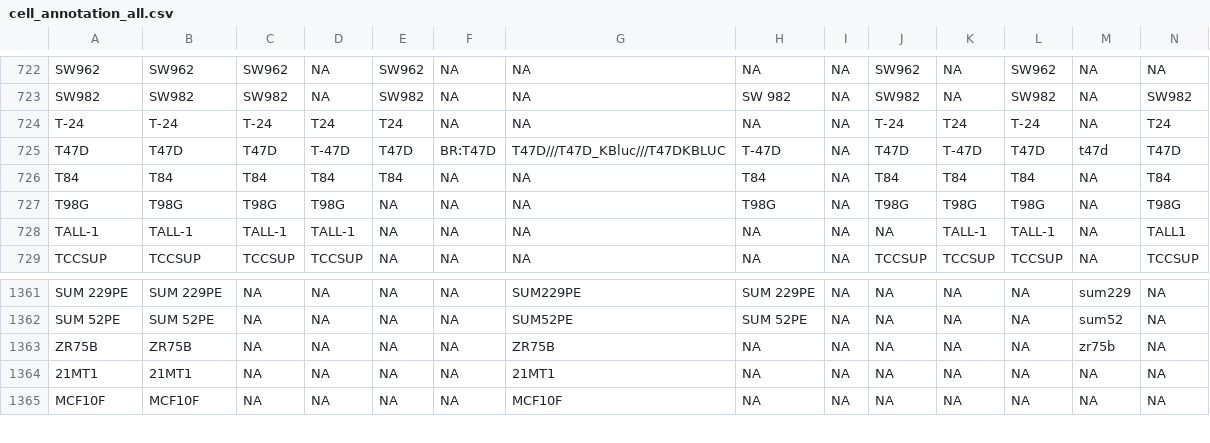
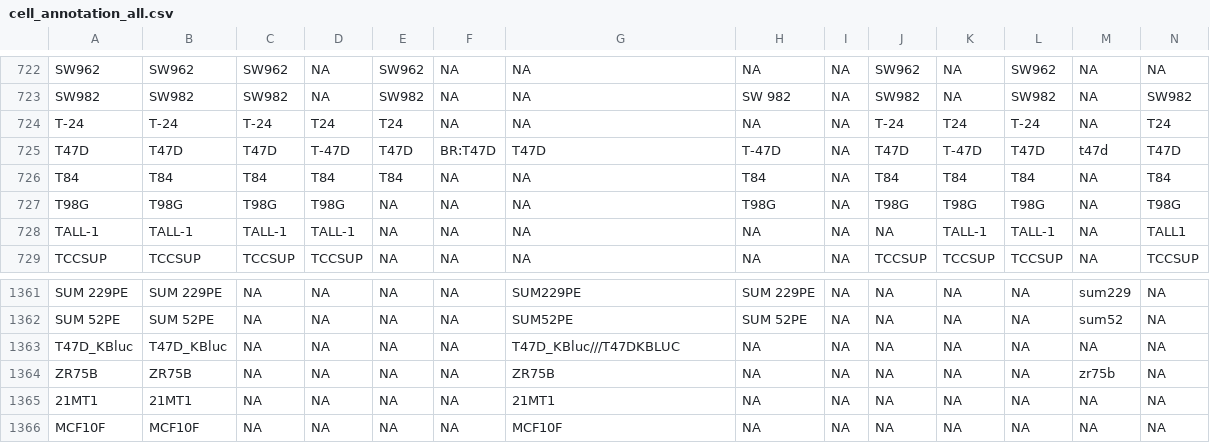
Before and after one commit to BHKLAB-DataProcessing/Annotations, a CSV file: cell_annotation_all.csv, drawn as a sheet; only a part is shown, gaps mark what is left out; rows hold the shown columns only; the diff names each change by its address in the sheet, - before the commit and + after, or states it on an @@ line.

Commit message:
fixed the wrong deduplication of T47D

```diff
--- a/cell_annotation_all.csv
+++ b/cell_annotation_all.csv
-G725: T47D///T47D_KBluc///T47DKBLUC
+G725: T47D
+row 1363: T47D_KBluc | T47D_KBluc | NA | NA | NA | NA | T47D_KBluc///T47DKBLUC | NA | NA | NA | NA | NA | NA | NA
```
